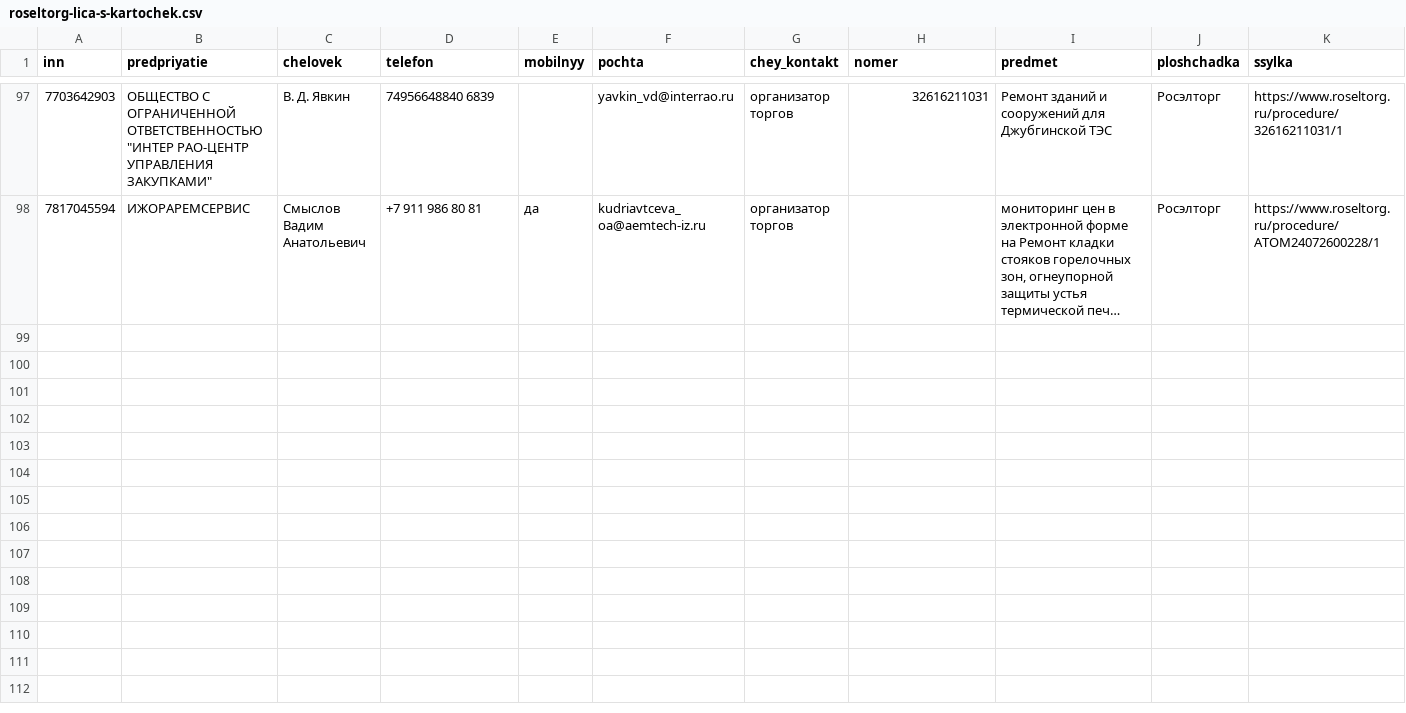
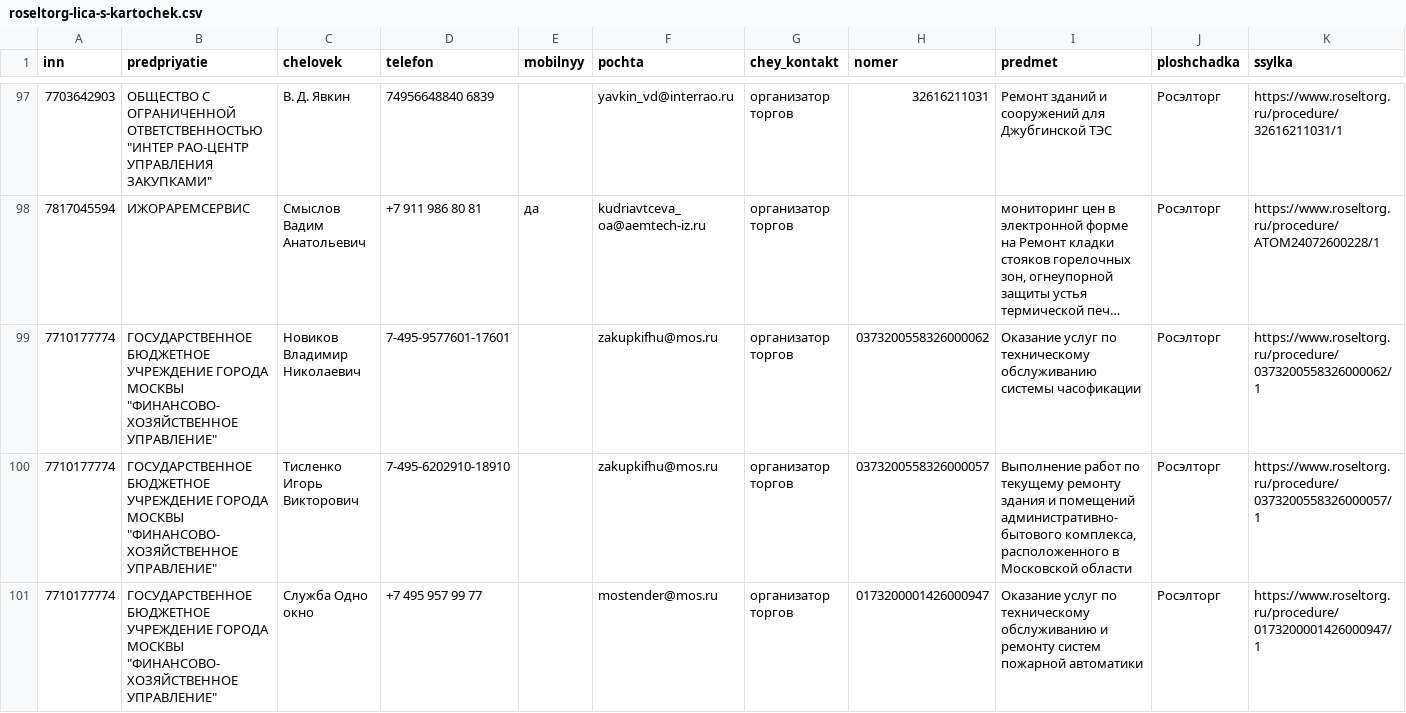
Before and after one commit to kirillrand4-alt/avto, a CSV file: seo-texts/engineers-lens/centro/roseltorg-lica-s-kartochek.csv, drawn as a sheet; only a part is shown, gaps mark what is left out; long unchanged cells end in …; rows hold the shown columns only; the diff covers the shown part only; the diff names each change by its address in the sheet, - before the commit and + after, or states it on an @@ line.

```diff
--- a/seo-texts/engineers-lens/centro/roseltorg-lica-s-kartochek.csv
+++ b/seo-texts/engineers-lens/centro/roseltorg-lica-s-kartochek.csv
+row 99: 7710177774 | ГОСУДАРСТВЕННОЕ БЮДЖЕТНОЕ УЧРЕЖДЕНИЕ ГОРОДА МОСКВЫ "ФИНАНСОВО-ХОЗЯЙСТВЕННОЕ УПРАВЛЕНИЕ" | Новиков Владимир Николаевич | 7-495-9577601-17601 |  | zakupkifhu@mos.ru | организатор торгов | 0373200558326000062 | Оказание услуг по техническому обслуживанию системы часофикации | Росэлторг | https://www.roseltorg.ru/procedure/0373200558326000062/1
+row 100: 7710177774 | ГОСУДАРСТВЕННОЕ БЮДЖЕТНОЕ УЧРЕЖДЕНИЕ ГОРОДА МОСКВЫ "ФИНАНСОВО-ХОЗЯЙСТВЕННОЕ УПРАВЛЕНИЕ" | Тисленко Игорь Викторович | 7-495-6202910-18910 |  | zakupkifhu@mos.ru | организатор торгов | 0373200558326000057 | Выполнение работ по текущему ремонту здания и помещений административно-бытового комплекса, расположенного в Московской области | Росэлторг | https://www.roseltorg.ru/procedure/0373200558326000057/1
+row 101: 7710177774 | ГОСУДАРСТВЕННОЕ БЮДЖЕТНОЕ УЧРЕЖДЕНИЕ ГОРОДА МОСКВЫ "ФИНАНСОВО-ХОЗЯЙСТВЕННОЕ УПРАВЛЕНИЕ" | Служба Одно окно | +7 495 957 99 77 |  | mostender@mos.ru | организатор торгов | 0173200001426000947 | Оказание услуг по техническому обслуживанию и ремонту систем пожарной автоматики | Росэлторг | https://www.roseltorg.ru/procedure/0173200001426000947/1
```
Also changed, not shown: 3 added rows elsewhere in this file, seo-texts/engineers-lens/centro/roseltorg-lica-s-kartochek-zhurnal.csv, 2 other files.
